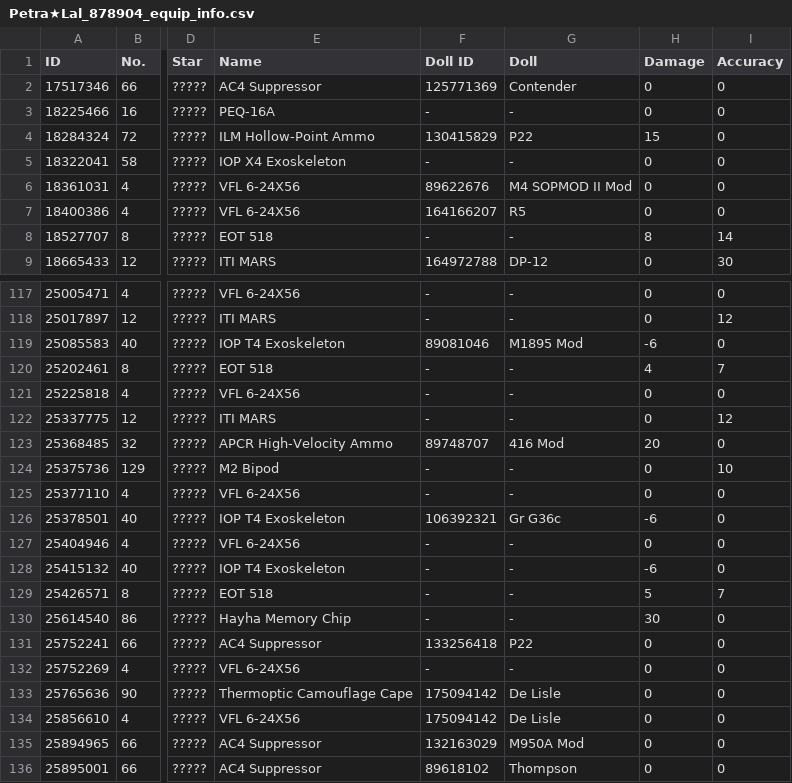
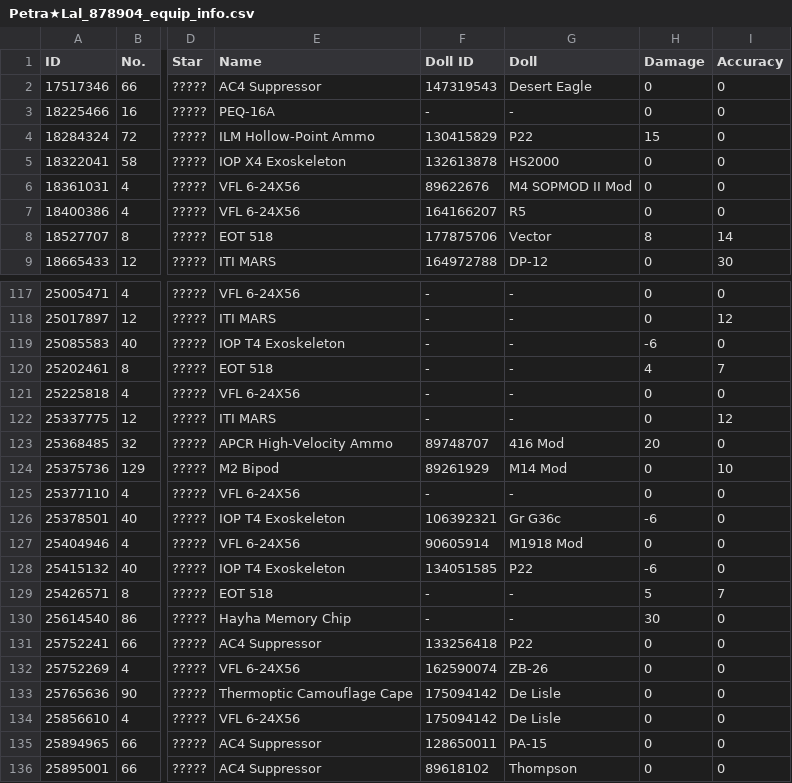
Before and after one commit to TheRealPetraLal/Info, a CSV file: Petra★Lal_878904_equip_info.csv, drawn as a sheet; only a part is shown, gaps mark what is left out; the diff covers the shown part only; the diff names each change by its address in the sheet, - before the commit and + after, or states it on an @@ line.

```diff
--- a/Petra★Lal_878904_equip_info.csv
+++ b/Petra★Lal_878904_equip_info.csv
-F2 (Doll ID): 125771369
+F2 (Doll ID): 147319543
-G2 (Doll): Contender
+G2 (Doll): Desert Eagle
-F5 (Doll ID): -
+F5 (Doll ID): 132613878
-G5 (Doll): -
+G5 (Doll): HS2000
-F8 (Doll ID): -
+F8 (Doll ID): 177875706
-G8 (Doll): -
+G8 (Doll): Vector
-F119 (Doll ID): 89081046
+F119 (Doll ID): -
-G119 (Doll): M1895 Mod
+G119 (Doll): -
-F124 (Doll ID): -
+F124 (Doll ID): 89261929
-G124 (Doll): -
+G124 (Doll): M14 Mod
-F127 (Doll ID): -
+F127 (Doll ID): 90605914
-G127 (Doll): -
+G127 (Doll): M1918 Mod
-F128 (Doll ID): -
+F128 (Doll ID): 134051585
-G128 (Doll): -
+G128 (Doll): P22
-F132 (Doll ID): -
+F132 (Doll ID): 162590074
-G132 (Doll): -
+G132 (Doll): ZB-26
-F135 (Doll ID): 132163029
+F135 (Doll ID): 128650011
-G135 (Doll): M950A Mod
+G135 (Doll): PA-15
```
Also changed, not shown: 75 edited cells elsewhere in this file, Petra★Lal_878904_doll_info.csv, Petra★Lal_878904_eventbox.csv, 6 other files.
